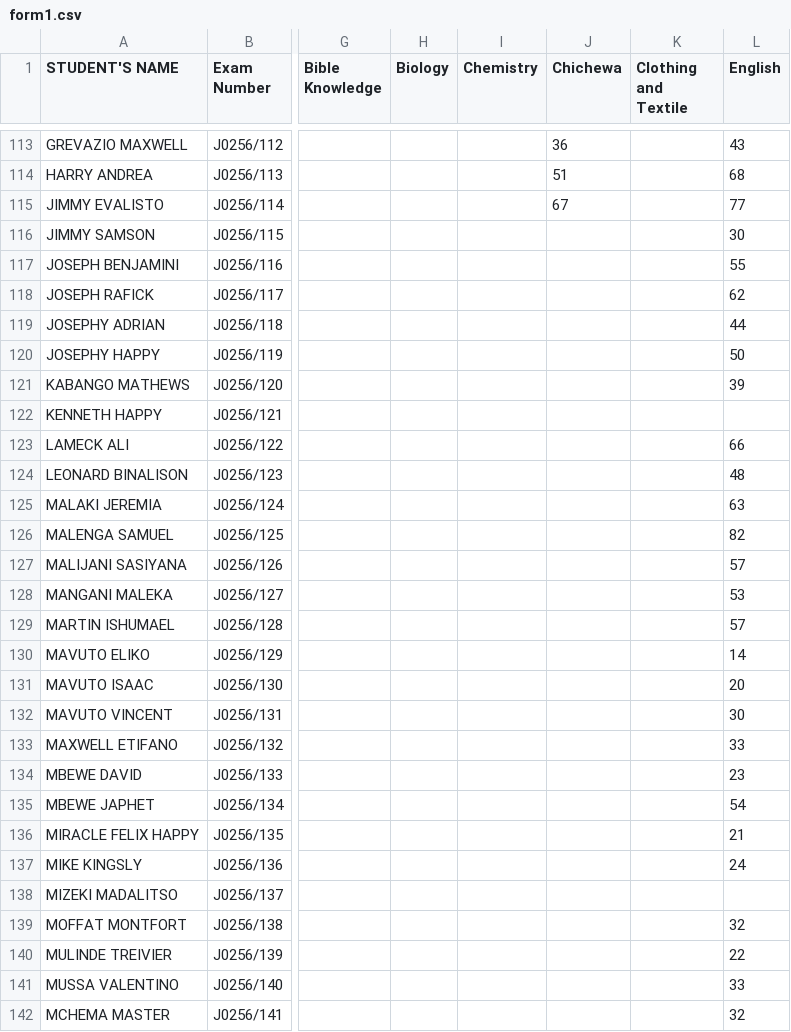
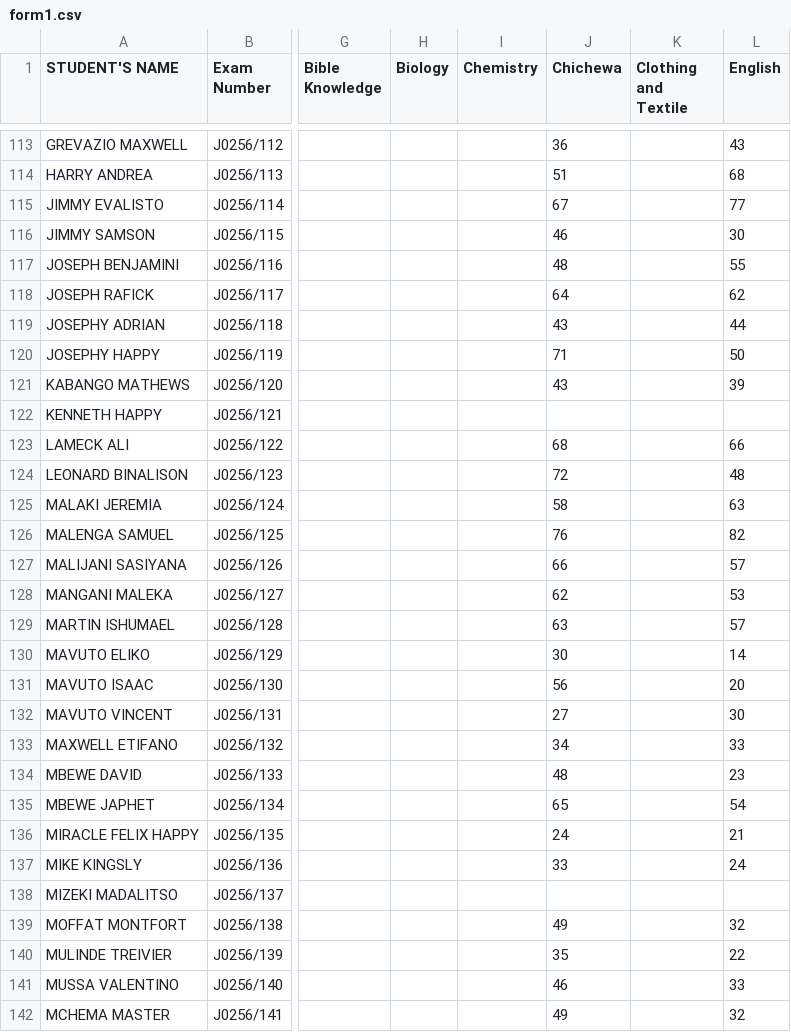
Before and after one commit to enitac/c, a CSV file: form1.csv, drawn as a sheet; only a part is shown, gaps mark what is left out; the diff covers the shown part only; the diff names each change by its address in the sheet, - before the commit and + after, or states it on an @@ line.

Commit message:
Update: form1 - Chichewa (9/18/2026, 5:46:11 AM)

```diff
--- a/form1.csv
+++ b/form1.csv
-J116 (Chichewa): (empty)
+J116 (Chichewa): 46
-J117 (Chichewa): (empty)
+J117 (Chichewa): 48
-J118 (Chichewa): (empty)
+J118 (Chichewa): 64
-J119 (Chichewa): (empty)
+J119 (Chichewa): 43
-J120 (Chichewa): (empty)
+J120 (Chichewa): 71
-J121 (Chichewa): (empty)
+J121 (Chichewa): 43
-J123 (Chichewa): (empty)
+J123 (Chichewa): 68
-J124 (Chichewa): (empty)
+J124 (Chichewa): 72
-J125 (Chichewa): (empty)
+J125 (Chichewa): 58
-J126 (Chichewa): (empty)
+J126 (Chichewa): 76
-J127 (Chichewa): (empty)
+J127 (Chichewa): 66
-J128 (Chichewa): (empty)
+J128 (Chichewa): 62
-J129 (Chichewa): (empty)
+J129 (Chichewa): 63
-J130 (Chichewa): (empty)
+J130 (Chichewa): 30
-J131 (Chichewa): (empty)
+J131 (Chichewa): 56
-J132 (Chichewa): (empty)
+J132 (Chichewa): 27
-J133 (Chichewa): (empty)
+J133 (Chichewa): 34
-J134 (Chichewa): (empty)
+J134 (Chichewa): 48
-J135 (Chichewa): (empty)
+J135 (Chichewa): 65
-J136 (Chichewa): (empty)
+J136 (Chichewa): 24
-J137 (Chichewa): (empty)
+J137 (Chichewa): 33
-J139 (Chichewa): (empty)
+J139 (Chichewa): 49
-J140 (Chichewa): (empty)
+J140 (Chichewa): 35
-J141 (Chichewa): (empty)
+J141 (Chichewa): 46
-J142 (Chichewa): (empty)
+J142 (Chichewa): 49
```
Also changed, not shown: 3 edited cells elsewhere in this file.
